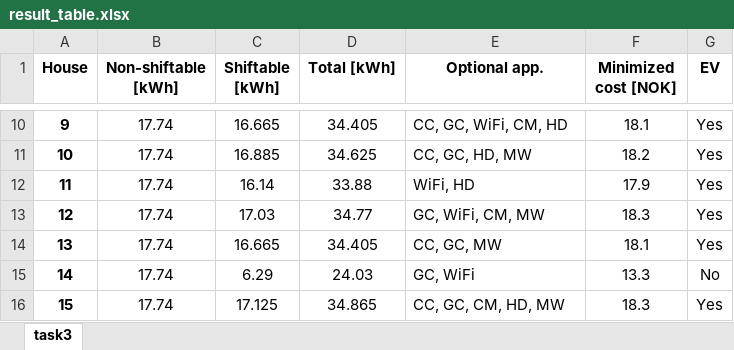
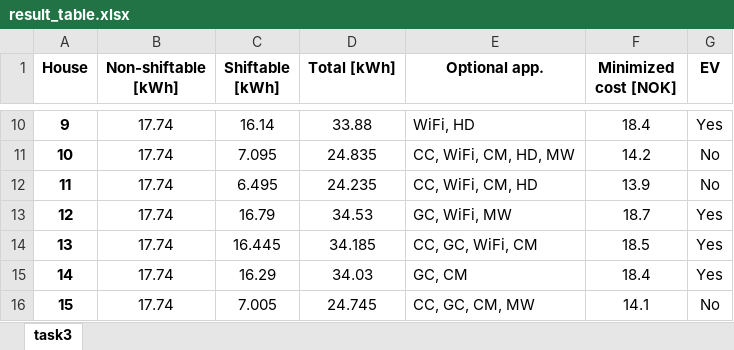
Before and after one commit to kristinaothelia/IN5410, an Excel workbook: Assignment_1/result_table.xlsx, sheet task3, drawn as a sheet; only a part is shown, gaps mark what is left out; values as stored, in another font and other column widths than the file's, no borders; conditional formats not drawn; the diff covers the shown part only; the diff names each change by its address in the sheet, - before the commit and + after, or states it on an @@ line.

```diff
--- a/Assignment_1/result_table.xlsx (sheet task3)
+++ b/Assignment_1/result_table.xlsx (sheet task3)
-C10 (Shiftable [kWh]): 16.665
+C10 (Shiftable [kWh]): 16.14
-D10 (Total [kWh]): 34.405
+D10 (Total [kWh]): 33.88
-E10 (Optional app.): CC, GC, WiFi, CM, HD
+E10 (Optional app.): WiFi, HD
-F10 (Minimized cost [NOK]): 18.1
+F10 (Minimized cost [NOK]): 18.4
-C11 (Shiftable [kWh]): 16.885
+C11 (Shiftable [kWh]): 7.095
-D11 (Total [kWh]): 34.625
+D11 (Total [kWh]): 24.835
-E11 (Optional app.): CC, GC, HD, MW
+E11 (Optional app.): CC, WiFi, CM, HD, MW
-F11 (Minimized cost [NOK]): 18.2
+F11 (Minimized cost [NOK]): 14.2
-G11:G12 (EV): Yes
+G11:G12 (EV): No
-C12 (Shiftable [kWh]): 16.14
+C12 (Shiftable [kWh]): 6.495
-D12 (Total [kWh]): 33.88
+D12 (Total [kWh]): 24.235
-E12 (Optional app.): WiFi, HD
+E12 (Optional app.): CC, WiFi, CM, HD
-F12 (Minimized cost [NOK]): 17.9
+F12 (Minimized cost [NOK]): 13.9
-C13 (Shiftable [kWh]): 17.03
+C13 (Shiftable [kWh]): 16.79
-D13 (Total [kWh]): 34.77
+D13 (Total [kWh]): 34.53
-E13 (Optional app.): GC, WiFi, CM, MW
+E13 (Optional app.): GC, WiFi, MW
-F13 (Minimized cost [NOK]): 18.3
+F13 (Minimized cost [NOK]): 18.7
-C14 (Shiftable [kWh]): 16.665
+C14 (Shiftable [kWh]): 16.445
-D14 (Total [kWh]): 34.405
+D14 (Total [kWh]): 34.185
-E14 (Optional app.): CC, GC, MW
+E14 (Optional app.): CC, GC, WiFi, CM
-F14 (Minimized cost [NOK]): 18.1
+F14 (Minimized cost [NOK]): 18.5
-C15 (Shiftable [kWh]): 6.29
+C15 (Shiftable [kWh]): 16.29
-D15 (Total [kWh]): 24.03
+D15 (Total [kWh]): 34.03
-E15 (Optional app.): GC, WiFi
+E15 (Optional app.): GC, CM
-F15 (Minimized cost [NOK]): 13.3
+F15 (Minimized cost [NOK]): 18.4
-G15 (EV): No
+G15 (EV): Yes
-C16 (Shiftable [kWh]): 17.125
+C16 (Shiftable [kWh]): 7.005
-D16 (Total [kWh]): 34.865
+D16 (Total [kWh]): 24.745
-E16 (Optional app.): CC, GC, CM, HD, MW
+E16 (Optional app.): CC, GC, CM, MW
-F16 (Minimized cost [NOK]): 18.3
+F16 (Minimized cost [NOK]): 14.1
-G16 (EV): Yes
+G16 (EV): No
```
Also changed, not shown: 100 edited cells elsewhere in this sheet, 6 other files.
